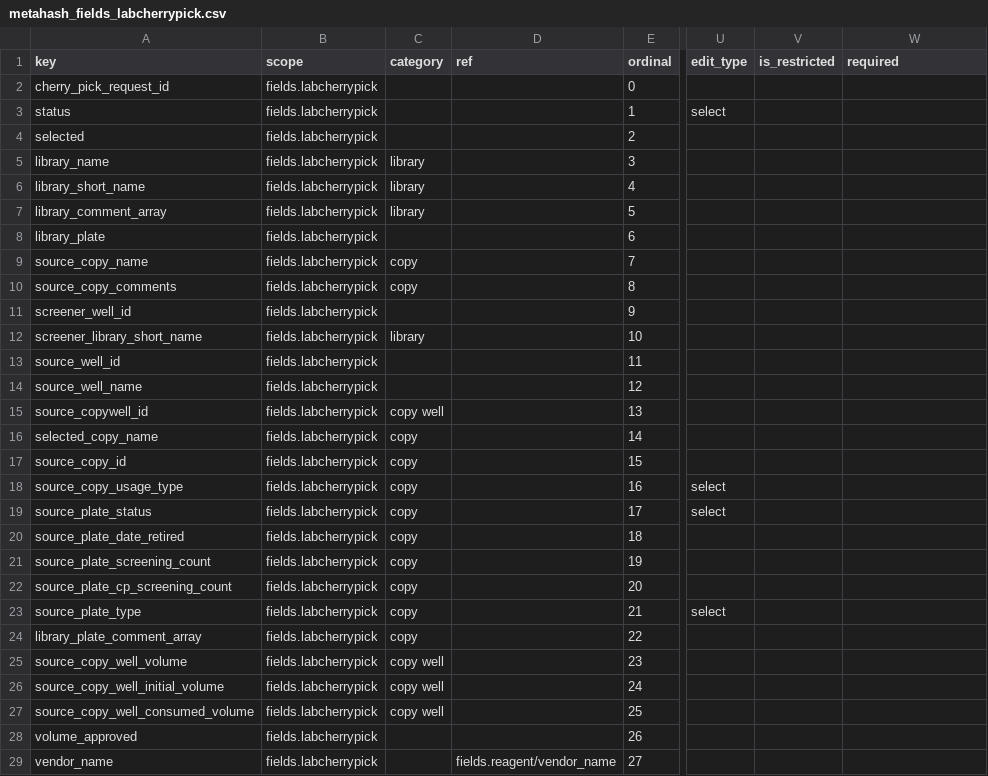
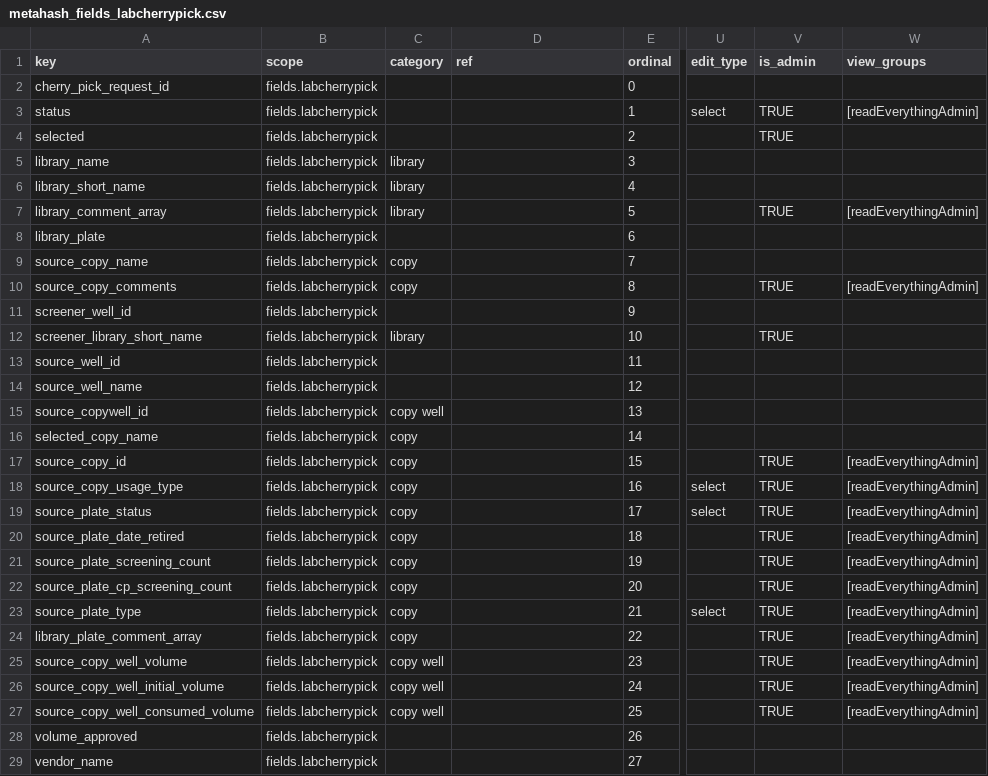
Before and after one commit to seanderickson/lims, a CSV file: db/static/api_init/metahash_fields_labcherrypick.csv, drawn as a sheet; only a part is shown, gaps mark what is left out; the diff covers the shown part only; the diff names each change by its address in the sheet, - before the commit and + after, or states it on an @@ line.

Commit message:
add is_admin visibility updates: - add resource field validation so view_groups is not allowed for id_attributes - update custom schema generation to obey visibility rules - update meta information admin fields based on meeting with JAS - add admin-field styling to lists and column selector

```diff
--- a/db/static/api_init/metahash_fields_labcherrypick.csv
+++ b/db/static/api_init/metahash_fields_labcherrypick.csv
-V1: is_restricted
+V1: is_admin
-W1: required
+W1: view_groups
-V3:V4 (is_admin): (empty)
+V3:V4 (is_admin): TRUE
-W3 (view_groups): (empty)
+W3 (view_groups): [readEverythingAdmin]
-V7 (is_admin): (empty)
+V7 (is_admin): TRUE
-W7 (view_groups): (empty)
+W7 (view_groups): [readEverythingAdmin]
-V10 (is_admin): (empty)
+V10 (is_admin): TRUE
-W10 (view_groups): (empty)
+W10 (view_groups): [readEverythingAdmin]
-V12 (is_admin): (empty)
+V12 (is_admin): TRUE
-V17:V27 (is_admin): (empty)
+V17:V27 (is_admin): TRUE
-W17:W27 (view_groups): (empty)
+W17:W27 (view_groups): [readEverythingAdmin]
-D29 (ref): fields.reagent/vendor_name
+D29 (ref): (empty)
```
Also changed, not shown: 2 added rows and 18 edited cells elsewhere in this file, db/static/api_init/metahash_fields_cherrypickrequest.csv, db/static/api_init/metahash_fields_reagent.csv, 16 other files.
